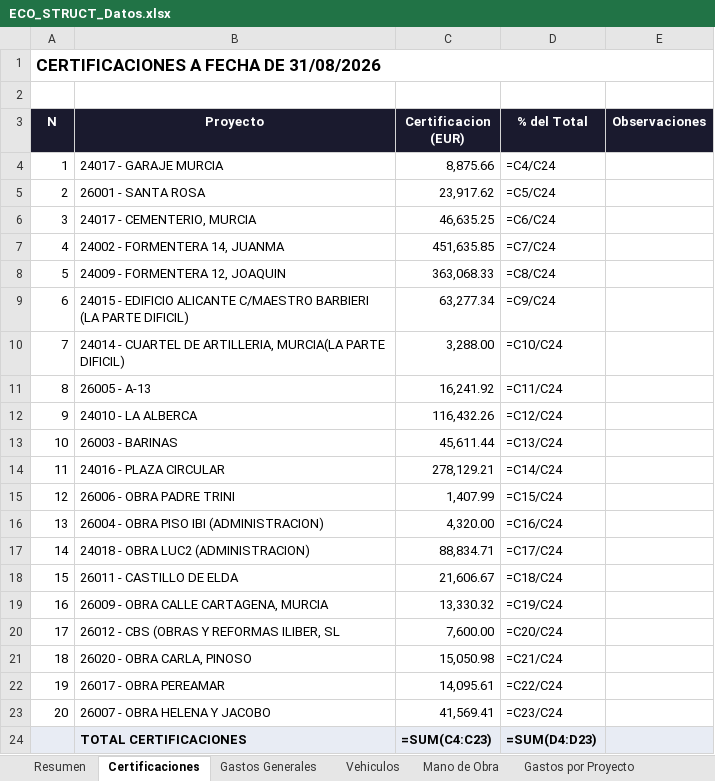
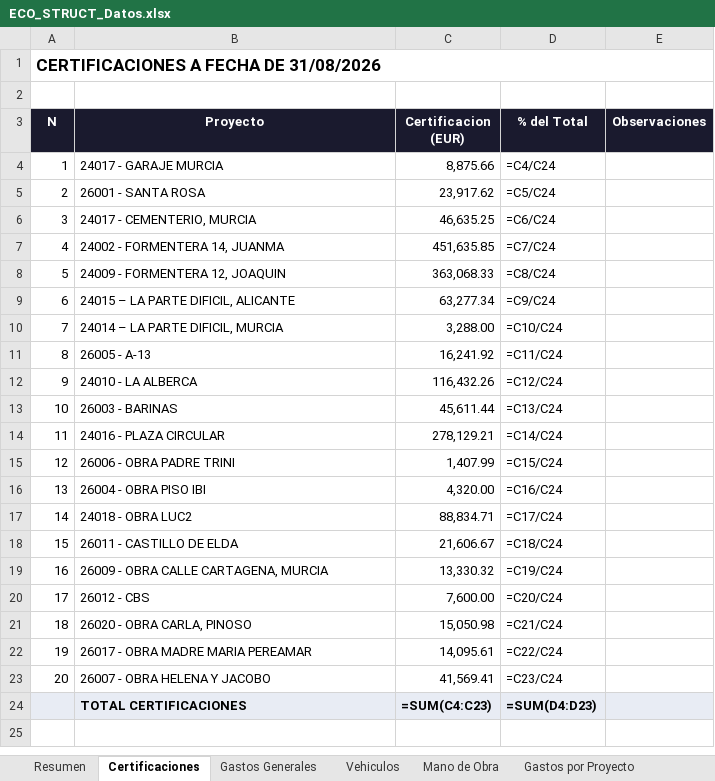
Before and after one commit to juanjosemas/dashboard, an Excel workbook: ECO_STRUCT_Datos.xlsx, sheet Certificaciones, drawn as a sheet; values as stored, in another font and other column widths than the file's, no borders; formulas without a stored value are shown as written; the diff names each change by its address in the sheet, - before the commit and + after, or states it on an @@ line.

```diff
--- a/ECO_STRUCT_Datos.xlsx (sheet Certificaciones)
+++ b/ECO_STRUCT_Datos.xlsx (sheet Certificaciones)
-B9 (Proyecto): 24015 - EDIFICIO ALICANTE C/MAESTRO BARBIERI (LA PARTE DIFICIL)
+B9 (Proyecto): 24015 – LA PARTE DIFICIL, ALICANTE
-B10 (Proyecto): 24014 - CUARTEL DE ARTILLERIA, MURCIA(LA PARTE DIFICIL)
+B10 (Proyecto): 24014 – LA PARTE DIFICIL, MURCIA
-B16 (Proyecto): 26004 - OBRA PISO IBI (ADMINISTRACION)
+B16 (Proyecto): 26004 - OBRA PISO IBI
-B17 (Proyecto): 24018 - OBRA LUC2 (ADMINISTRACION)
+B17 (Proyecto): 24018 - OBRA LUC2
-B20 (Proyecto): 26012 - CBS (OBRAS Y REFORMAS ILIBER, SL
+B20 (Proyecto): 26012 - CBS
-B22 (Proyecto): 26017 - OBRA PEREAMAR
+B22 (Proyecto): 26017 - OBRA MADRE MARIA PEREAMAR
```
Also changed, not shown: sheet Facturas por Obra, sheet Gastos Generales, sheet Vehiculos, sheet Mano de Obra, sheet Gastos por Proyecto, 4 other files.
